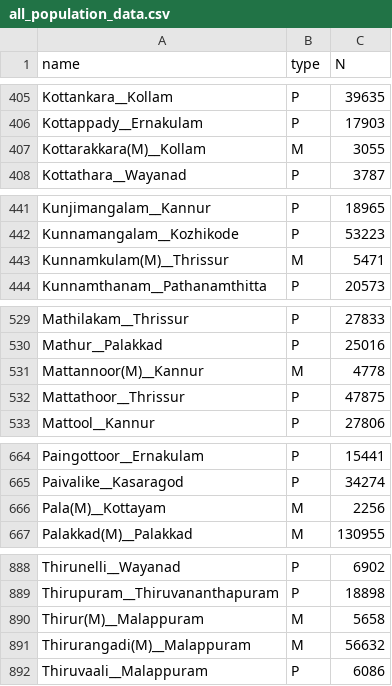
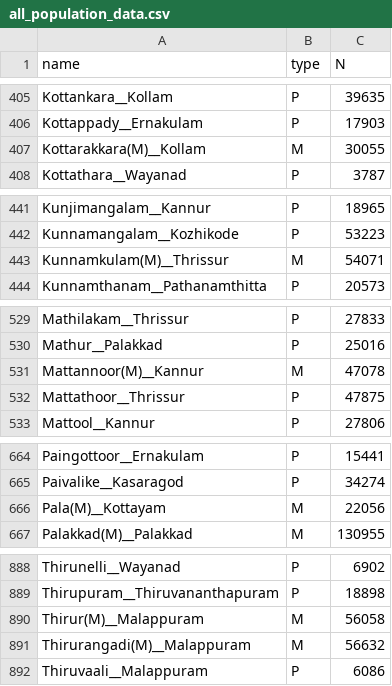
Before and after one commit to srhariha/SpatioTemporalSEIR, a CSV file: data/all_population_data.csv, drawn as a sheet; only a part is shown, gaps mark what is left out; the diff covers the shown part only.

```diff
--- a/data/all_population_data.csv
+++ b/data/all_population_data.csv
@@ -406,3 +406,3 @@ Kottankara__Kollam,P,39635
 Kottappady__Ernakulam,P,17903
-Kottarakkara(M)__Kollam,M,3055
+Kottarakkara(M)__Kollam,M,30055
 Kottathara__Wayanad,P,3787
@@ -442,3 +442,3 @@ Kunjimangalam__Kannur,P,18965
 Kunnamangalam__Kozhikode,P,53223
-Kunnamkulam(M)__Thrissur,M,5471
+Kunnamkulam(M)__Thrissur,M,54071
 Kunnamthanam__Pathanamthitta,P,20573
@@ -530,3 +530,3 @@ Mathilakam__Thrissur,P,27833
 Mathur__Palakkad,P,25016
-Mattannoor(M)__Kannur,M,4778
+Mattannoor(M)__Kannur,M,47078
 Mattathoor__Thrissur,P,47875
@@ -665,3 +665,3 @@ Paingottoor__Ernakulam,P,15441
 Paivalike__Kasaragod,P,34274
-Pala(M)__Kottayam,M,2256
+Pala(M)__Kottayam,M,22056
 Palakkad(M)__Palakkad,M,130955
@@ -889,3 +889,3 @@ Thirunelli__Wayanad,P,6902
 Thirupuram__Thiruvananthapuram,P,18898
-Thirur(M)__Malappuram,M,5658
+Thirur(M)__Malappuram,M,56058
 Thirurangadi(M)__Malappuram,M,56632
```
Also changed, not shown: 7 edited cells elsewhere in this file, data/all_init_data.csv, output/all_peak_results.csv, 3 other files.
